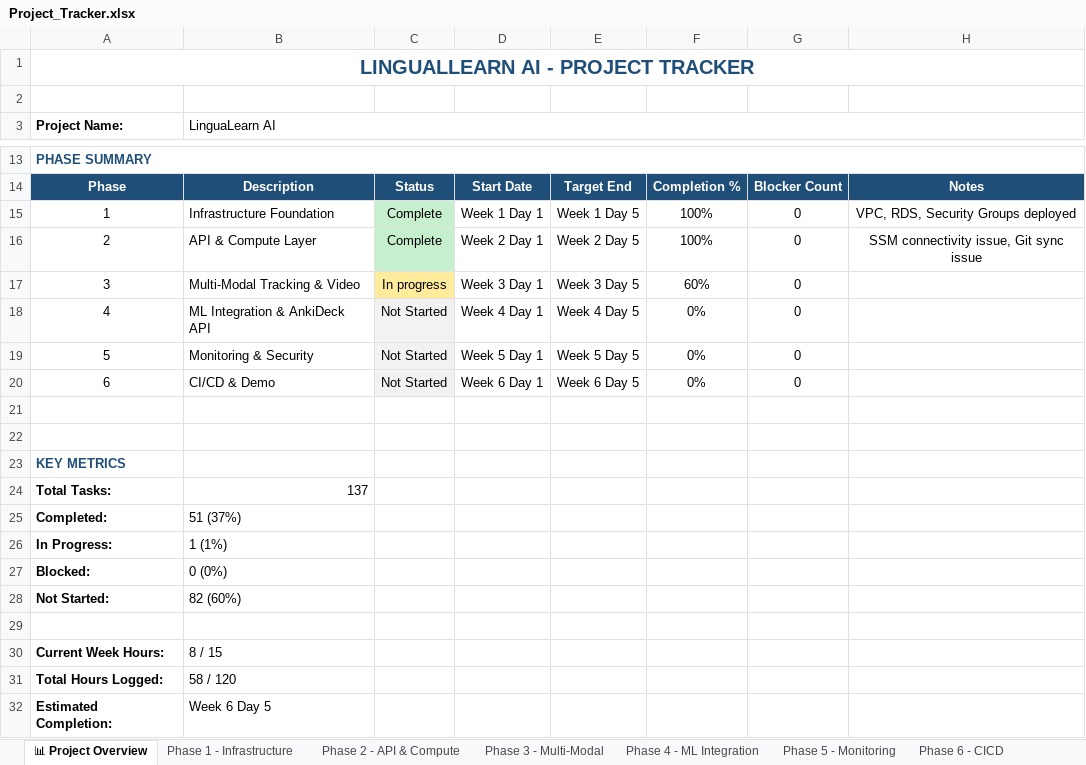
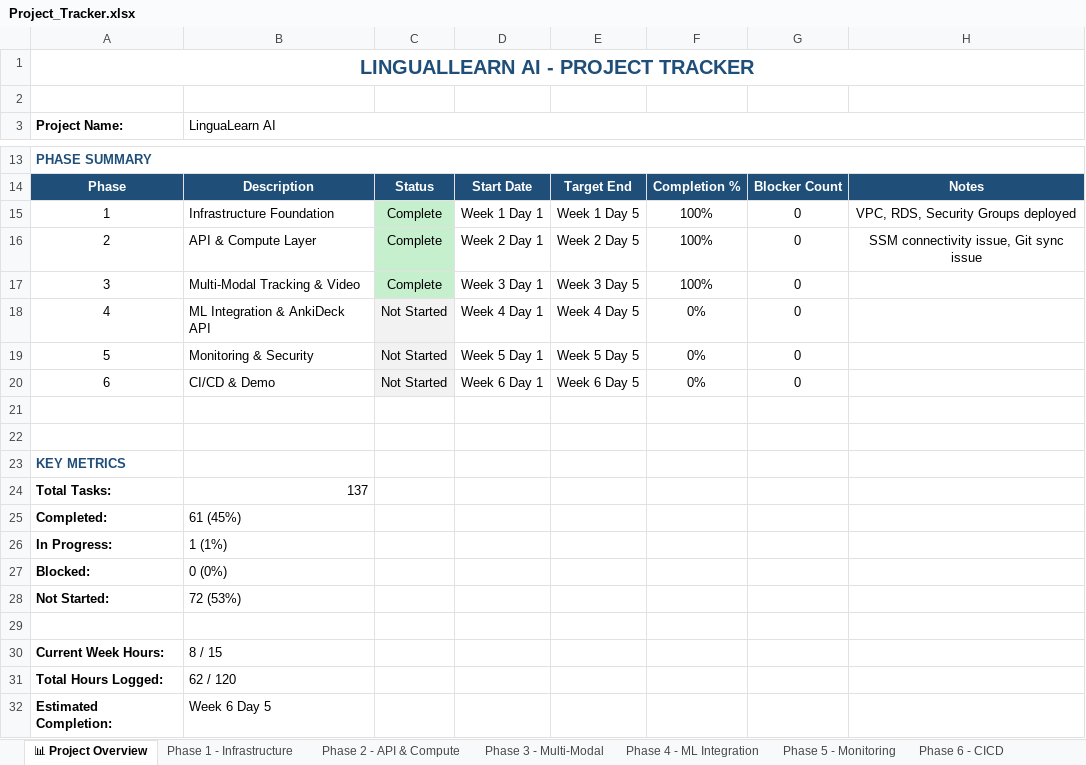
Before and after one commit to Anicia-Clayton/linguallearn-portfolio, an Excel workbook: docs/Project_Tracker.xlsx, sheet 📊 Project Overview, drawn as a sheet; only a part is shown, gaps mark what is left out; values as stored, in another font and other column widths than the file's, no borders; the diff names each change by its address in the sheet, - before the commit and + after, or states it on an @@ line.

```diff
--- a/docs/Project_Tracker.xlsx (sheet 📊 Project Overview)
+++ b/docs/Project_Tracker.xlsx (sheet 📊 Project Overview)
-C17: In progress
+C17: Complete
-C17 fill: #FFEB9C
+C17 fill: #C6EFCE
-F17: 60%
+F17: 100%
-B25 (LinguaLearn AI): 51 (37%)
+B25 (LinguaLearn AI): 61 (45%)
-B28 (LinguaLearn AI): 82 (60%)
+B28 (LinguaLearn AI): 72 (53%)
-B31 (LinguaLearn AI): 58 / 120
+B31 (LinguaLearn AI): 62 / 120
```
Also changed, not shown: sheet Phase 3 - Multi-Modal, 6 other files.
